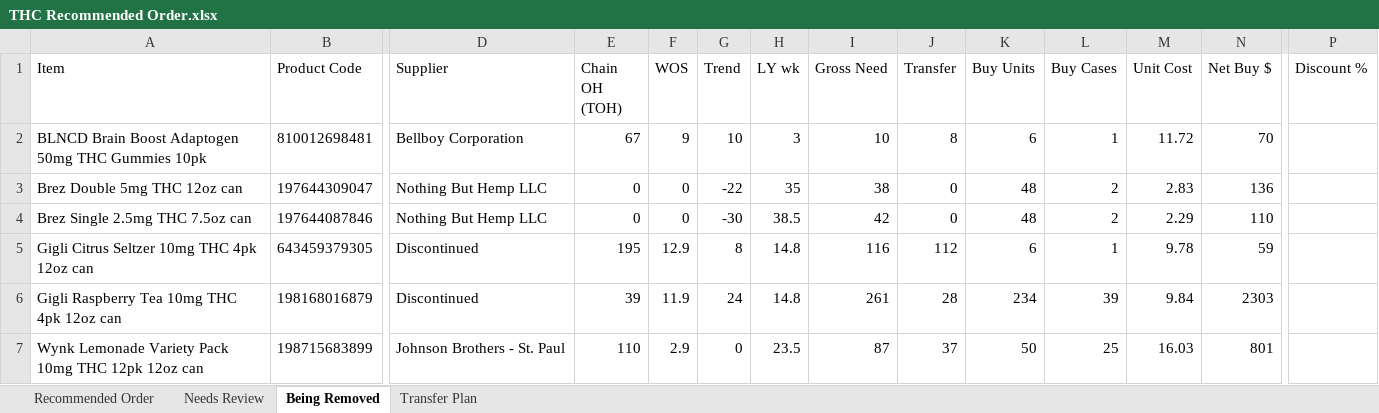
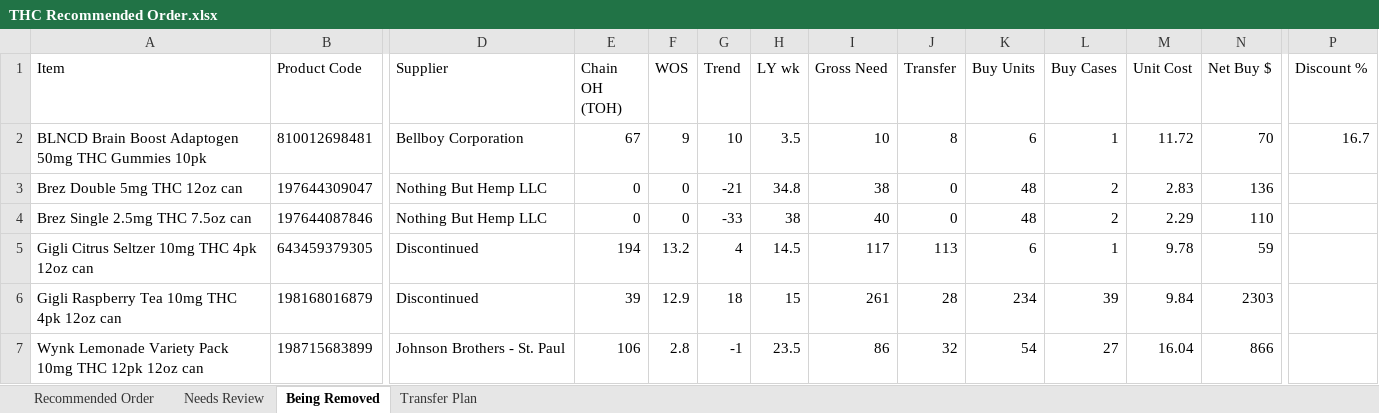
Before and after one commit to Akuklok/thc-dashboard, an Excel workbook: data/THC Recommended Order.xlsx, sheet Being Removed, drawn as a sheet; only a part is shown, gaps mark what is left out; values as stored, in another font and other column widths than the file's, no borders; the diff names each change by its address in the sheet, - before the commit and + after, or states it on an @@ line.

```diff
--- a/data/THC Recommended Order.xlsx (sheet Being Removed)
+++ b/data/THC Recommended Order.xlsx (sheet Being Removed)
-H2 (LY wk): 3
+H2 (LY wk): 3.5
-P2 (Discount %): (empty)
+P2 (Discount %): 16.7
-G3 (Trend): -22
+G3 (Trend): -21
-H3 (LY wk): 35
+H3 (LY wk): 34.8
-G4 (Trend): -30
+G4 (Trend): -33
-H4 (LY wk): 38.5
+H4 (LY wk): 38
-I4 (Gross Need): 42
+I4 (Gross Need): 40
-E5 (Chain OH (TOH)): 195
+E5 (Chain OH (TOH)): 194
-F5 (WOS): 12.9
+F5 (WOS): 13.2
-G5 (Trend): 8
+G5 (Trend): 4
-H5 (LY wk): 14.8
+H5 (LY wk): 14.5
-I5 (Gross Need): 116
+I5 (Gross Need): 117
-J5 (Transfer): 112
+J5 (Transfer): 113
-F6 (WOS): 11.9
+F6 (WOS): 12.9
-G6 (Trend): 24
+G6 (Trend): 18
-H6 (LY wk): 14.8
+H6 (LY wk): 15
-E7 (Chain OH (TOH)): 110
+E7 (Chain OH (TOH)): 106
-F7 (WOS): 2.9
+F7 (WOS): 2.8
-G7 (Trend): 0
+G7 (Trend): -1
-I7 (Gross Need): 87
+I7 (Gross Need): 86
-J7 (Transfer): 37
+J7 (Transfer): 32
-K7 (Buy Units): 50
+K7 (Buy Units): 54
-L7 (Buy Cases): 25
+L7 (Buy Cases): 27
-M7 (Unit Cost): 16.03
+M7 (Unit Cost): 16.04
-N7 (Net Buy $): 801
+N7 (Net Buy $): 866
```
Also changed, not shown: sheet Transfer Plan, sheet Recommended Order, sheet Needs Review.
